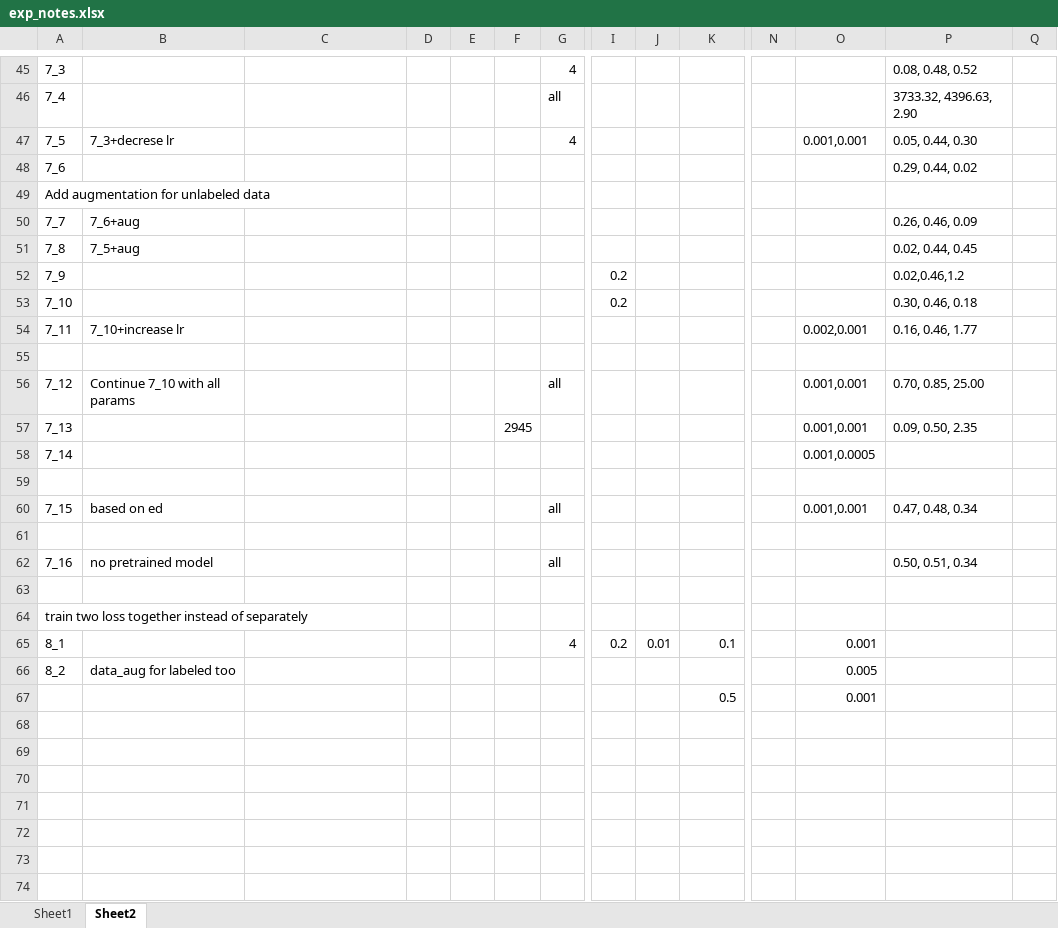
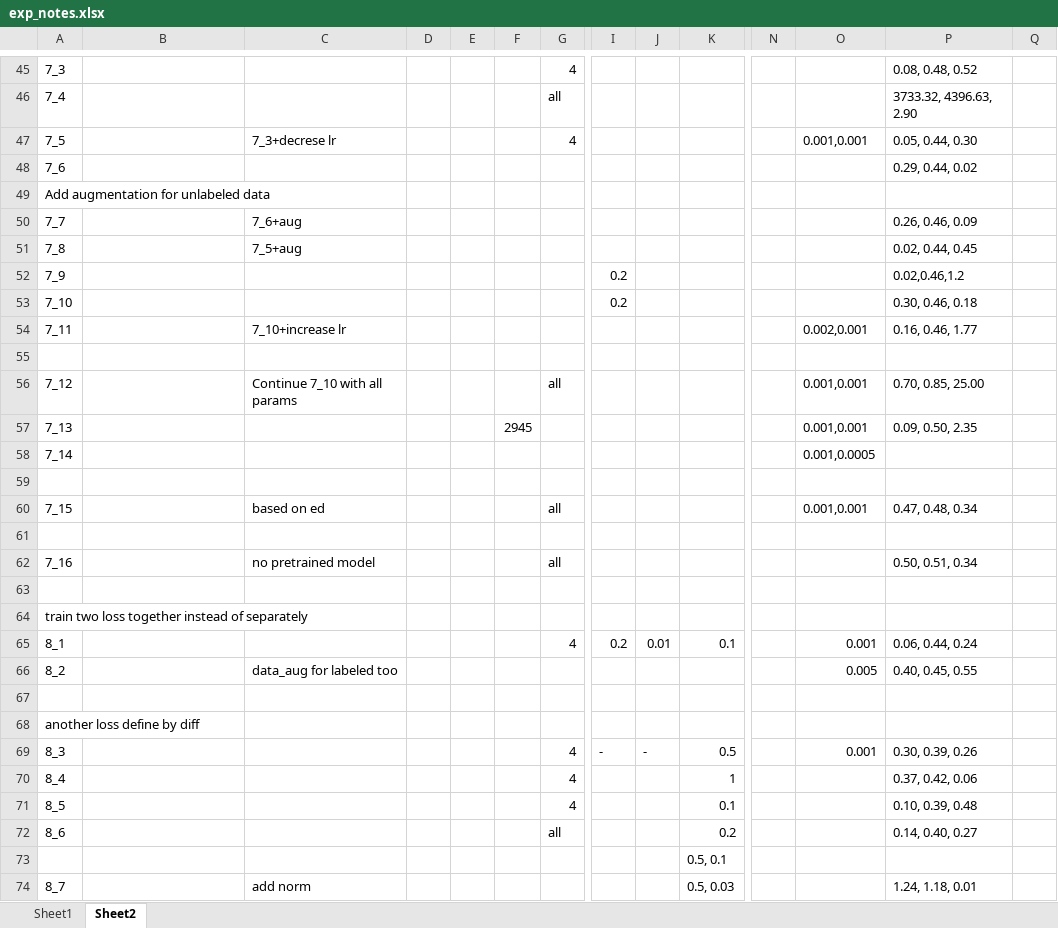
Before and after one commit to Amigoshan/facing_ed_pred, an Excel workbook: exp_notes.xlsx, sheet Sheet2, drawn as a sheet; only a part is shown, gaps mark what is left out; values as stored, in another font and other column widths than the file's, no borders; rows hold the shown columns only; the diff covers the shown part only; the diff names each change by its address in the sheet, - before the commit and + after, or states it on an @@ line.

Commit message:
iterloader bug, save npy, more data_aug

```diff
--- a/exp_notes.xlsx (sheet Sheet2)
+++ b/exp_notes.xlsx (sheet Sheet2)
-B47: 7_3+decrese lr
+B47: (empty)
-C47: (empty)
+C47: 7_3+decrese lr
-B50: 7_6+aug
+B50: (empty)
-C50: (empty)
+C50: 7_6+aug
-B51: 7_5+aug
+B51: (empty)
-C51: (empty)
+C51: 7_5+aug
-B54: 7_10+increase lr
+B54: (empty)
-C54: (empty)
+C54: 7_10+increase lr
-B56: Continue 7_10 with all params
+B56: (empty)
-C56: (empty)
+C56: Continue 7_10 with all params
-B60: based on ed
+B60: (empty)
-C60: (empty)
+C60: based on ed
-B62: no pretrained model
+B62: (empty)
-C62: (empty)
+C62: no pretrained model
-P65: (empty)
+P65: 0.06, 0.44, 0.24
-B66: data_aug for labeled too
+B66: (empty)
-C66: (empty)
+C66: data_aug for labeled too
-P66: (empty)
+P66: 0.40, 0.45, 0.55
-row 67:  |  |  |  |  |  |  |  |  | 0.5 |  | 0.001
+row 67: (empty)
+row 68: another loss define by diff
+row 69: 8_3 |  |  |  |  |  | 4 | - | - | 0.5 |  | 0.001 | 0.30, 0.39, 0.26
+row 70: 8_4 |  |  |  |  |  | 4 |  |  | 1 |  |  | 0.37, 0.42, 0.06
+row 71: 8_5 |  |  |  |  |  | 4 |  |  | 0.1 |  |  | 0.10, 0.39, 0.48
+row 72: 8_6 |  |  |  |  |  | all |  |  | 0.2 |  |  | 0.14, 0.40, 0.27
+row 73:  |  |  |  |  |  |  |  |  | 0.5, 0.1
+row 74: 8_7 |  | add norm |  |  |  |  |  |  | 0.5, 0.03 |  |  | 1.24, 1.18, 0.01
```
Also changed, not shown: 8 added rows and 4 edited cells elsewhere in this sheet, 8 other files.
